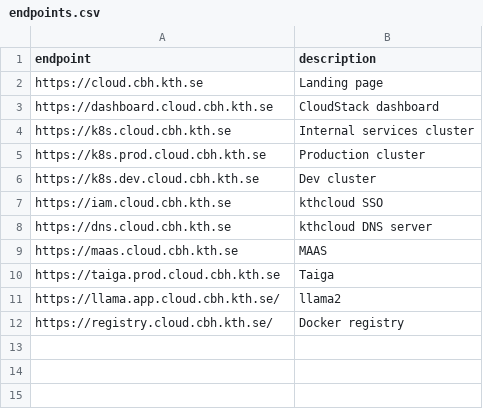
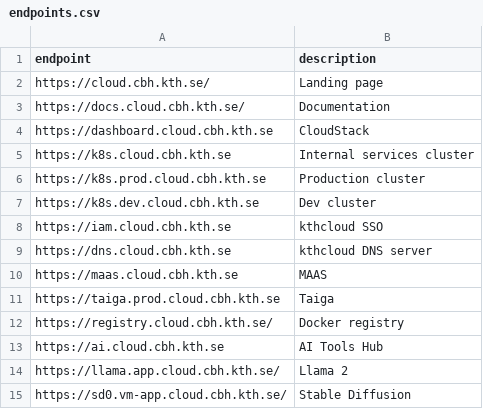
Before and after one commit to kthcloud/status-bot, a CSV file: endpoints.csv, drawn as a sheet.

Commit message:
Add docs, stablediffusion, ai hub endpoints

```diff
--- a/endpoints.csv
+++ b/endpoints.csv
@@ -1,4 +1,5 @@
 endpoint, description
-https://cloud.cbh.kth.se, Landing page
-https://dashboard.cloud.cbh.kth.se, CloudStack dashboard
+https://cloud.cbh.kth.se/, Landing page
+https://docs.cloud.cbh.kth.se/, Documentation
+https://dashboard.cloud.cbh.kth.se, CloudStack
 https://k8s.cloud.cbh.kth.se, Internal services cluster
@@ -10,3 +11,5 @@ https://maas.cloud.cbh.kth.se, MAAS
 https://taiga.prod.cloud.cbh.kth.se, Taiga
-https://llama.app.cloud.cbh.kth.se/, llama2
 https://registry.cloud.cbh.kth.se/, Docker registry
+https://ai.cloud.cbh.kth.se, AI Tools Hub
+https://llama.app.cloud.cbh.kth.se/, Llama 2
+https://sd0.vm-app.cloud.cbh.kth.se/, Stable Diffusion
```
